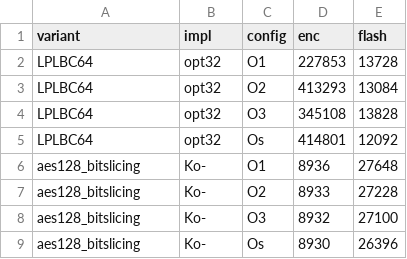
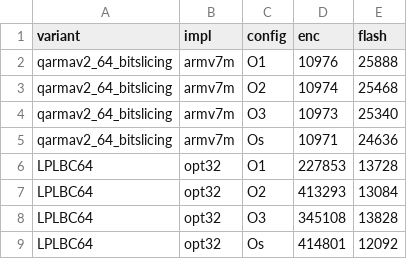
Before and after one commit to jiahaoxiang2000/LCB, a CSV file: benchmarks/l475vg.csv, drawn as a sheet; only a part is shown; the shorter side is filled out with more unchanged rows; the diff names each change by its address in the sheet, - before the commit and + after, or states it on an @@ line.

Commit message:
cipher: qarmav2 bitslicing asm version submit

```diff
--- a/benchmarks/l475vg.csv
+++ b/benchmarks/l475vg.csv
+row 2: qarmav2_64_bitslicing | armv7m | O1 | 10976 | 25888
+row 3: qarmav2_64_bitslicing | armv7m | O2 | 10974 | 25468
+row 4: qarmav2_64_bitslicing | armv7m | O3 | 10973 | 25340
+row 5: qarmav2_64_bitslicing | armv7m | Os | 10971 | 24636
```
Also changed, not shown: 9 other files.
